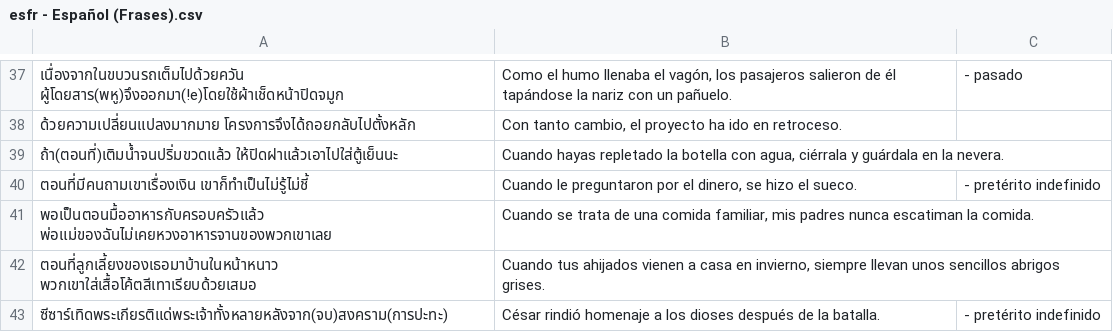
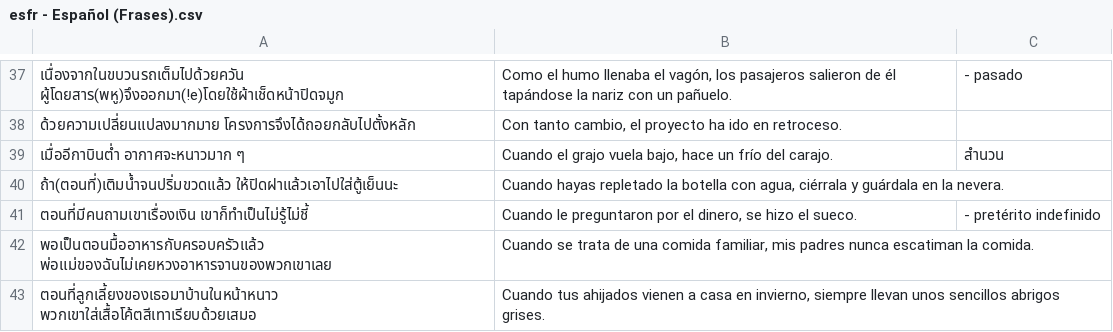
Before and after one commit to ponlawat-w/anki-collection, a CSV file: notes/esfr - Español (Frases).csv, drawn as a sheet; only a part is shown, gaps mark what is left out; the shorter side is filled out with more unchanged rows; the diff names each change by its address in the sheet, - before the commit and + after, or states it on an @@ line.

```diff
--- a/notes/esfr - Español (Frases).csv
+++ b/notes/esfr - Español (Frases).csv
+row 39: เมื่ออีกาบินต่ำ อากาศจะหนาวมาก ๆ | Cuando el grajo vuela bajo, hace un frío del carajo. | สำนวน
```
Also changed, not shown: notes/esth - Español.csv, notes/jath - 日本語.csv, 3 other files.
